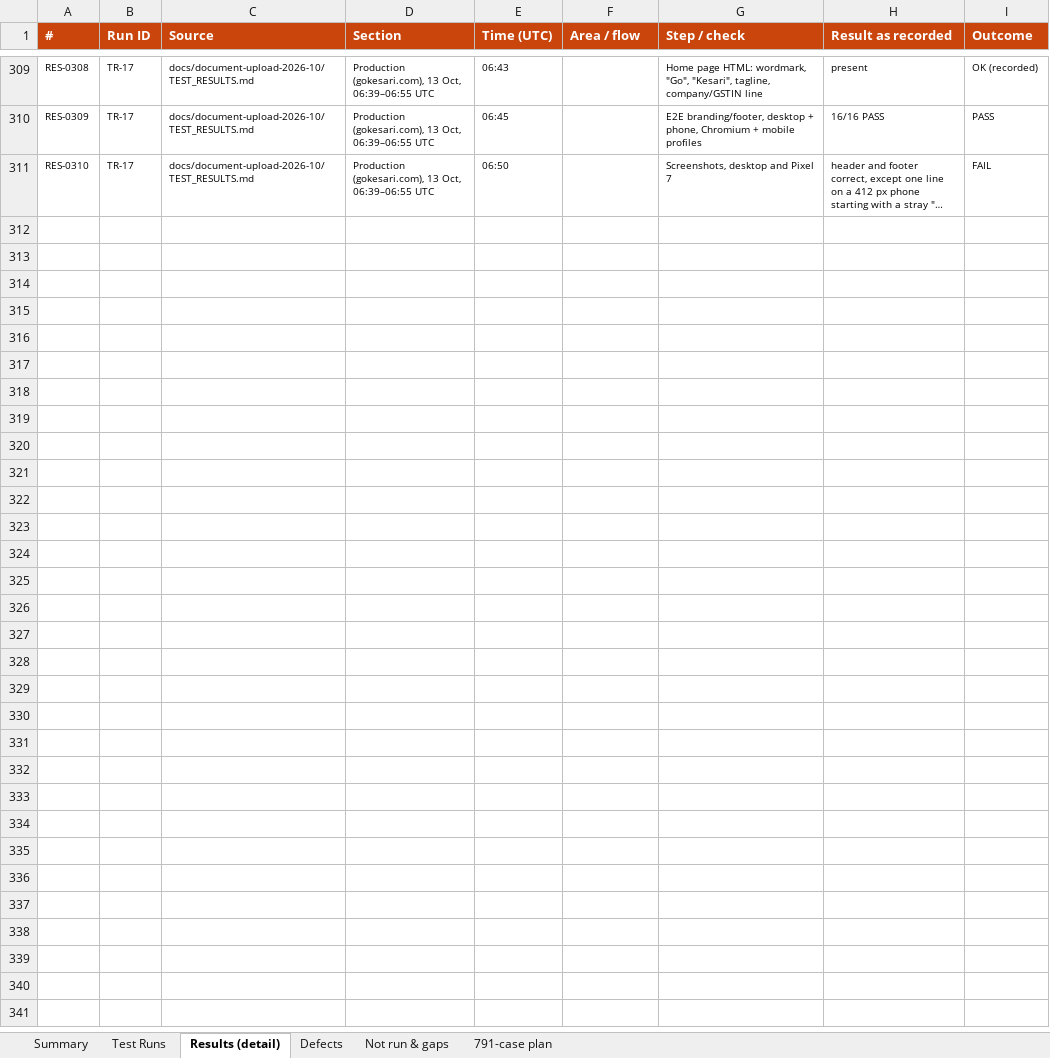
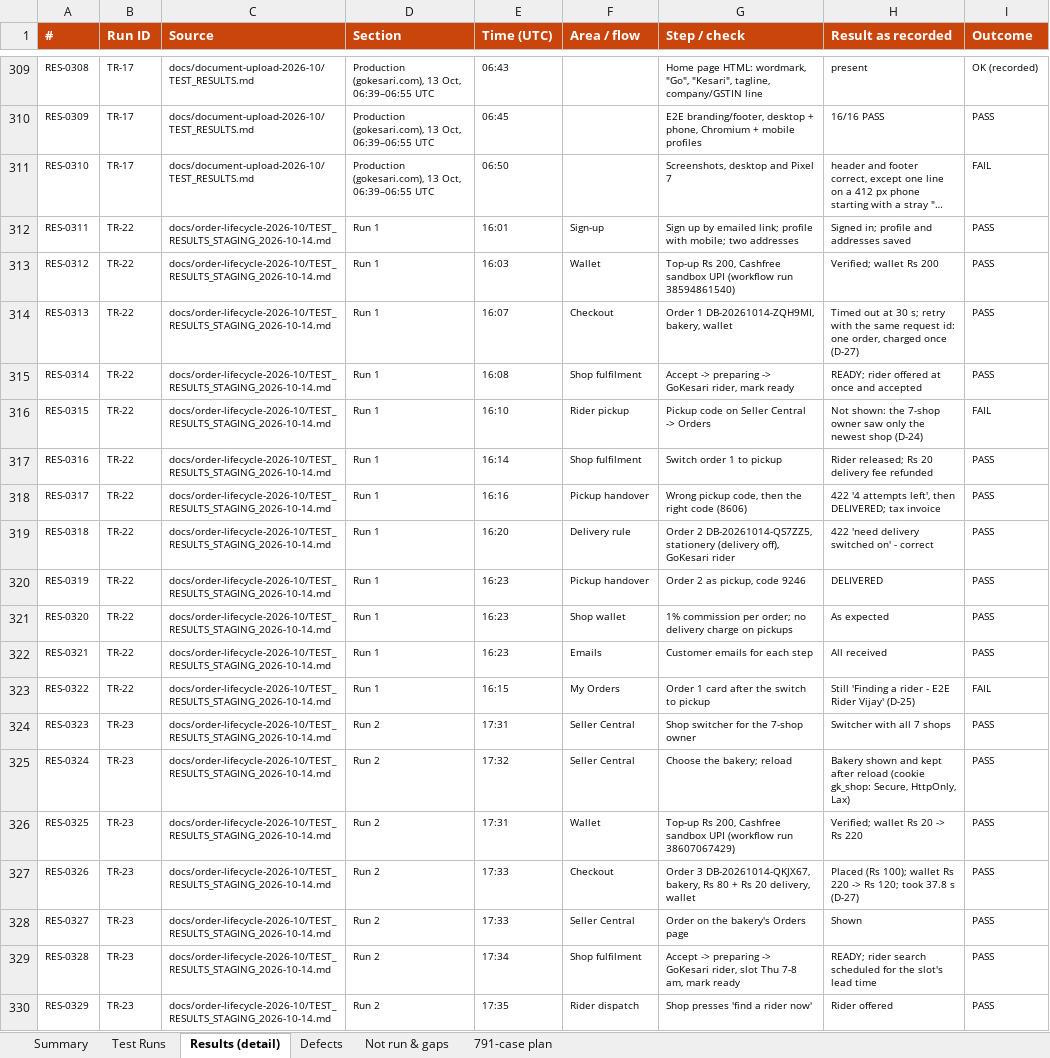
Before and after one commit to sanjaymorankar-debug/GoKesari, an Excel workbook: docs/testing/GOKESARI_TEST_RESULTS_TRACKER_2026-10-14.xlsx, sheet Results (detail), drawn as a sheet; only a part is shown, gaps mark what is left out; long unchanged cells end in …; values as stored, in another font and other column widths than the file's, no borders; conditional formats not drawn; the diff covers the shown part only; the diff names each change by its address in the sheet, - before the commit and + after, or states it on an @@ line.

```diff
--- a/docs/testing/GOKESARI_TEST_RESULTS_TRACKER_2026-10-14.xlsx (sheet Results (detail))
+++ b/docs/testing/GOKESARI_TEST_RESULTS_TRACKER_2026-10-14.xlsx (sheet Results (detail))
+row 312: RES-0311 | TR-22 | docs/order-lifecycle-2026-10/TEST_RESULTS_STAGING_2026-10-14.md | Run 1 | 16:01 | Sign-up | Sign up by emailed link; profile with mobile; two addresses | Signed in; profile and addresses saved | PASS
+row 313: RES-0312 | TR-22 | docs/order-lifecycle-2026-10/TEST_RESULTS_STAGING_2026-10-14.md | Run 1 | 16:03 | Wallet | Top-up Rs 200, Cashfree sandbox UPI (workflow run 38594861540) | Verified; wallet Rs 200 | PASS
+row 314: RES-0313 | TR-22 | docs/order-lifecycle-2026-10/TEST_RESULTS_STAGING_2026-10-14.md | Run 1 | 16:07 | Checkout | Order 1 DB-20261014-ZQH9MI, bakery, wallet | Timed out at 30 s; retry with the same request id: one order, charged once (D-27) | PASS
+row 315: RES-0314 | TR-22 | docs/order-lifecycle-2026-10/TEST_RESULTS_STAGING_2026-10-14.md | Run 1 | 16:08 | Shop fulfilment | Accept -> preparing -> GoKesari rider, mark ready | READY; rider offered at once and accepted | PASS
+row 316: RES-0315 | TR-22 | docs/order-lifecycle-2026-10/TEST_RESULTS_STAGING_2026-10-14.md | Run 1 | 16:10 | Rider pickup | Pickup code on Seller Central -> Orders | Not shown: the 7-shop owner saw only the newest shop (D-24) | FAIL
+row 317: RES-0316 | TR-22 | docs/order-lifecycle-2026-10/TEST_RESULTS_STAGING_2026-10-14.md | Run 1 | 16:14 | Shop fulfilment | Switch order 1 to pickup | Rider released; Rs 20 delivery fee refunded | PASS
+row 318: RES-0317 | TR-22 | docs/order-lifecycle-2026-10/TEST_RESULTS_STAGING_2026-10-14.md | Run 1 | 16:16 | Pickup handover | Wrong pickup code, then the right code (8606) | 422 '4 attempts left', then DELIVERED; tax invoice | PASS
+row 319: RES-0318 | TR-22 | docs/order-lifecycle-2026-10/TEST_RESULTS_STAGING_2026-10-14.md | Run 1 | 16:20 | Delivery rule | Order 2 DB-20261014-QS7ZZ5, stationery (delivery off), GoKesari rider | 422 'need delivery switched on' - correct | PASS
+row 320: RES-0319 | TR-22 | docs/order-lifecycle-2026-10/TEST_RESULTS_STAGING_2026-10-14.md | Run 1 | 16:23 | Pickup handover | Order 2 as pickup, code 9246 | DELIVERED | PASS
+row 321: RES-0320 | TR-22 | docs/order-lifecycle-2026-10/TEST_RESULTS_STAGING_2026-10-14.md | Run 1 | 16:23 | Shop wallet | 1% commission per order; no delivery charge on pickups | As expected | PASS
+row 322: RES-0321 | TR-22 | docs/order-lifecycle-2026-10/TEST_RESULTS_STAGING_2026-10-14.md | Run 1 | 16:23 | Emails | Customer emails for each step | All received | PASS
+row 323: RES-0322 | TR-22 | docs/order-lifecycle-2026-10/TEST_RESULTS_STAGING_2026-10-14.md | Run 1 | 16:15 | My Orders | Order 1 card after the switch to pickup | Still 'Finding a rider - E2E Rider Vijay' (D-25) | FAIL
+row 324: RES-0323 | TR-23 | docs/order-lifecycle-2026-10/TEST_RESULTS_STAGING_2026-10-14.md | Run 2 | 17:31 | Seller Central | Shop switcher for the 7-shop owner | Switcher with all 7 shops | PASS
+row 325: RES-0324 | TR-23 | docs/order-lifecycle-2026-10/TEST_RESULTS_STAGING_2026-10-14.md | Run 2 | 17:32 | Seller Central | Choose the bakery; reload | Bakery shown and kept after reload (cookie gk_shop: Secure, HttpOnly, Lax) | PASS
+row 326: RES-0325 | TR-23 | docs/order-lifecycle-2026-10/TEST_RESULTS_STAGING_2026-10-14.md | Run 2 | 17:31 | Wallet | Top-up Rs 200, Cashfree sandbox UPI (workflow run 38607067429) | Verified; wallet Rs 20 -> Rs 220 | PASS
+row 327: RES-0326 | TR-23 | docs/order-lifecycle-2026-10/TEST_RESULTS_STAGING_2026-10-14.md | Run 2 | 17:33 | Checkout | Order 3 DB-20261014-QKJX67, bakery, Rs 80 + Rs 20 delivery, wallet | Placed (Rs 100); wallet Rs 220 -> Rs 120; took 37.8 s (D-27) | PASS
+row 328: RES-0327 | TR-23 | docs/order-lifecycle-2026-10/TEST_RESULTS_STAGING_2026-10-14.md | Run 2 | 17:33 | Seller Central | Order on the bakery's Orders page | Shown | PASS
+row 329: RES-0328 | TR-23 | docs/order-lifecycle-2026-10/TEST_RESULTS_STAGING_2026-10-14.md | Run 2 | 17:34 | Shop fulfilment | Accept -> preparing -> GoKesari rider, slot Thu 7-8 am, mark ready | READY; rider search scheduled for the slot's lead time | PASS
+row 330: RES-0329 | TR-23 | docs/order-lifecycle-2026-10/TEST_RESULTS_STAGING_2026-10-14.md | Run 2 | 17:35 | Rider dispatch | Shop presses 'find a rider now' | Rider offered | PASS
```
Also changed, not shown: 11 added rows elsewhere in this sheet, sheet Test Runs, sheet Summary, sheet Defects, sheet Not run & gaps, 1 other file.
